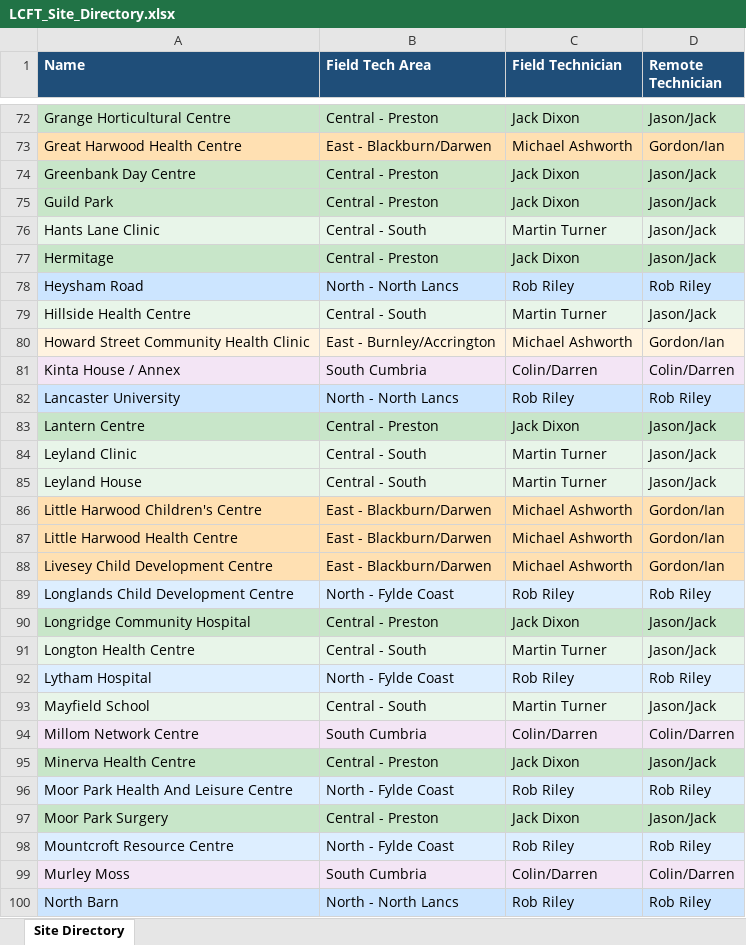
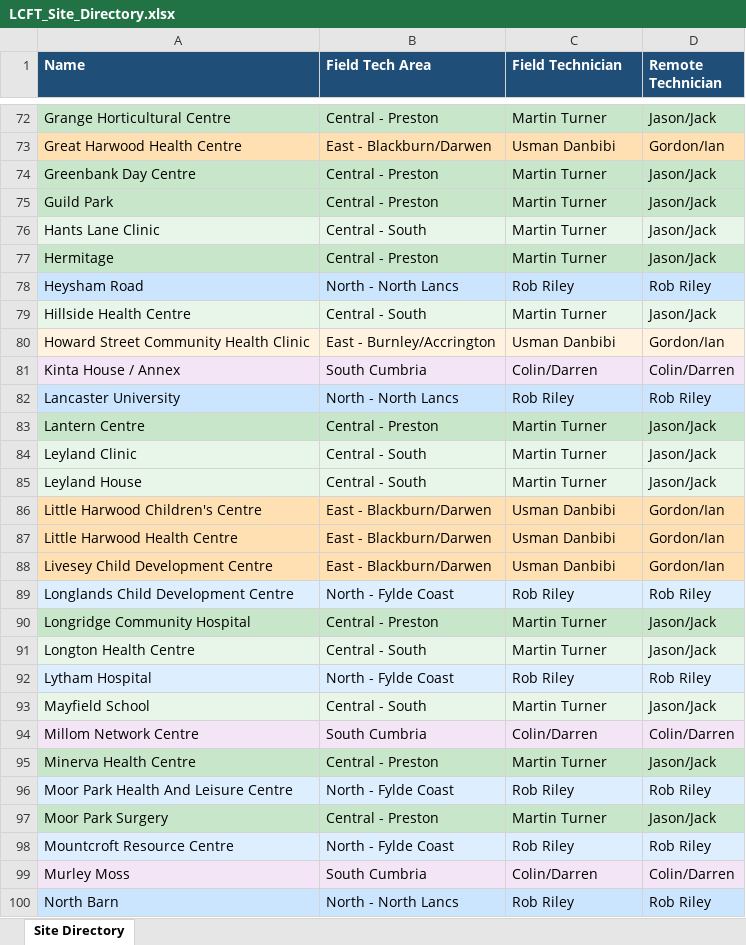
Before and after one commit to Fraaz-Kagzi/IT_Helpdesk_Tool, an Excel workbook: LCFT_Site_Directory.xlsx, sheet Site Directory, drawn as a sheet; only a part is shown, gaps mark what is left out; values as stored, in another font and other column widths than the file's, no borders; the diff covers the shown part only; the diff names each change by its address in the sheet, - before the commit and + after, or states it on an @@ line.

Commit message:
Add files via upload
updated site info

```diff
--- a/LCFT_Site_Directory.xlsx (sheet Site Directory)
+++ b/LCFT_Site_Directory.xlsx (sheet Site Directory)
-C72 (Field Technician): Jack Dixon
+C72 (Field Technician): Martin Turner
-C73 (Field Technician): Michael Ashworth
+C73 (Field Technician): Usman Danbibi
-C74:C75 (Field Technician): Jack Dixon
+C74:C75 (Field Technician): Martin Turner
-C77 (Field Technician): Jack Dixon
+C77 (Field Technician): Martin Turner
-C80 (Field Technician): Michael Ashworth
+C80 (Field Technician): Usman Danbibi
-C83 (Field Technician): Jack Dixon
+C83 (Field Technician): Martin Turner
-C86:C88 (Field Technician): Michael Ashworth
+C86:C88 (Field Technician): Usman Danbibi
-C90 (Field Technician): Jack Dixon
+C90 (Field Technician): Martin Turner
-C95 (Field Technician): Jack Dixon
+C95 (Field Technician): Martin Turner
-C97 (Field Technician): Jack Dixon
+C97 (Field Technician): Martin Turner
```
Also changed, not shown: 57 edited cells elsewhere in this sheet.
